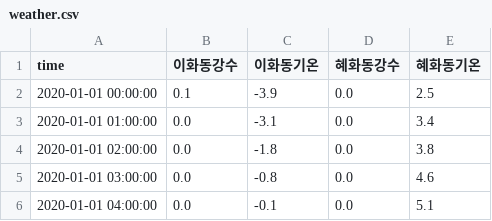
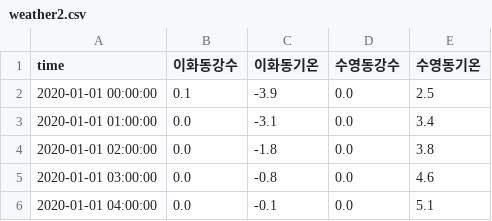
Before and after one commit to Datamanim/datarepo, a CSV file: weather/weather2.csv (was weather/weather.csv), drawn as a sheet; only a part is shown.

Commit message:
update

```diff
--- a/weather/weather.csv
+++ b/weather/weather2.csv
@@ -1,2 +1,2 @@
-time,이화동강수,이화동기온,혜화동강수,혜화동기온
+time,이화동강수,이화동기온,수영동강수,수영동기온
 2020-01-01 00:00:00,0.1,-3.9,0.0,2.5
```
